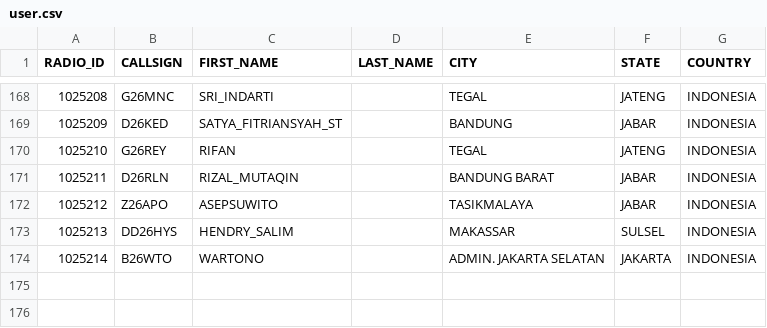
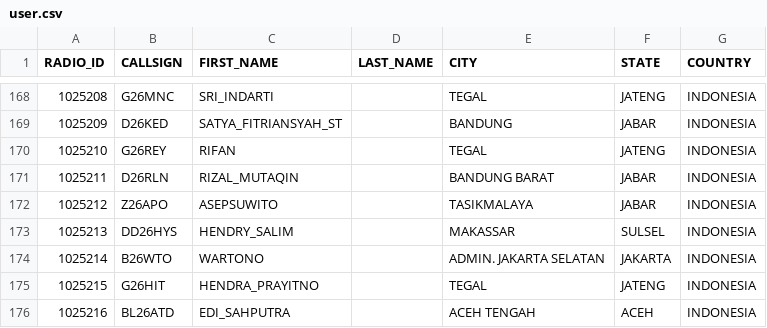
Before and after one commit to tombolptt/KT25ARI, a CSV file: user.csv, drawn as a sheet; only a part is shown, gaps mark what is left out.

Commit message:
Update user.csv otomatis via Aplikasi

```diff
--- a/user.csv
+++ b/user.csv
@@ -174 +174,3 @@ RADIO_ID,CALLSIGN,FIRST_NAME,LAST_NAME,CITY,STATE,COUNTRY
 1025214,B26WTO,WARTONO,,ADMIN. JAKARTA SELATAN,JAKARTA,INDONESIA
+1025215,G26HIT,HENDRA_PRAYITNO,,TEGAL,JATENG,INDONESIA
+1025216,BL26ATD,EDI_SAHPUTRA,,ACEH TENGAH,ACEH,INDONESIA
```
